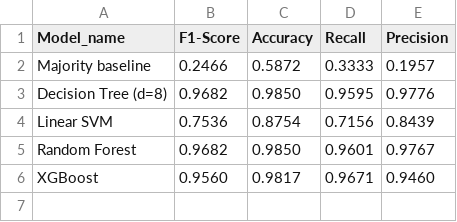
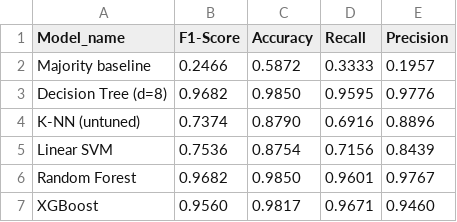
Before and after one commit to carlostasi/ML_project, a CSV file: results_notebook/model_comparison_UsedBigData.csv, drawn as a sheet; the diff names each change by its address in the sheet, - before the commit and + after, or states it on an @@ line.

```diff
--- a/results_notebook/model_comparison_UsedBigData.csv
+++ b/results_notebook/model_comparison_UsedBigData.csv
+row 4: K-NN (untuned) | 0.7374 | 0.8790 | 0.6916 | 0.8896
```
Also changed, not shown: results_notebook/feature_ablation_bootstrap.csv, results_notebook/feature_ablation_bootstrap_UsedBigData.csv, 47 other files.
